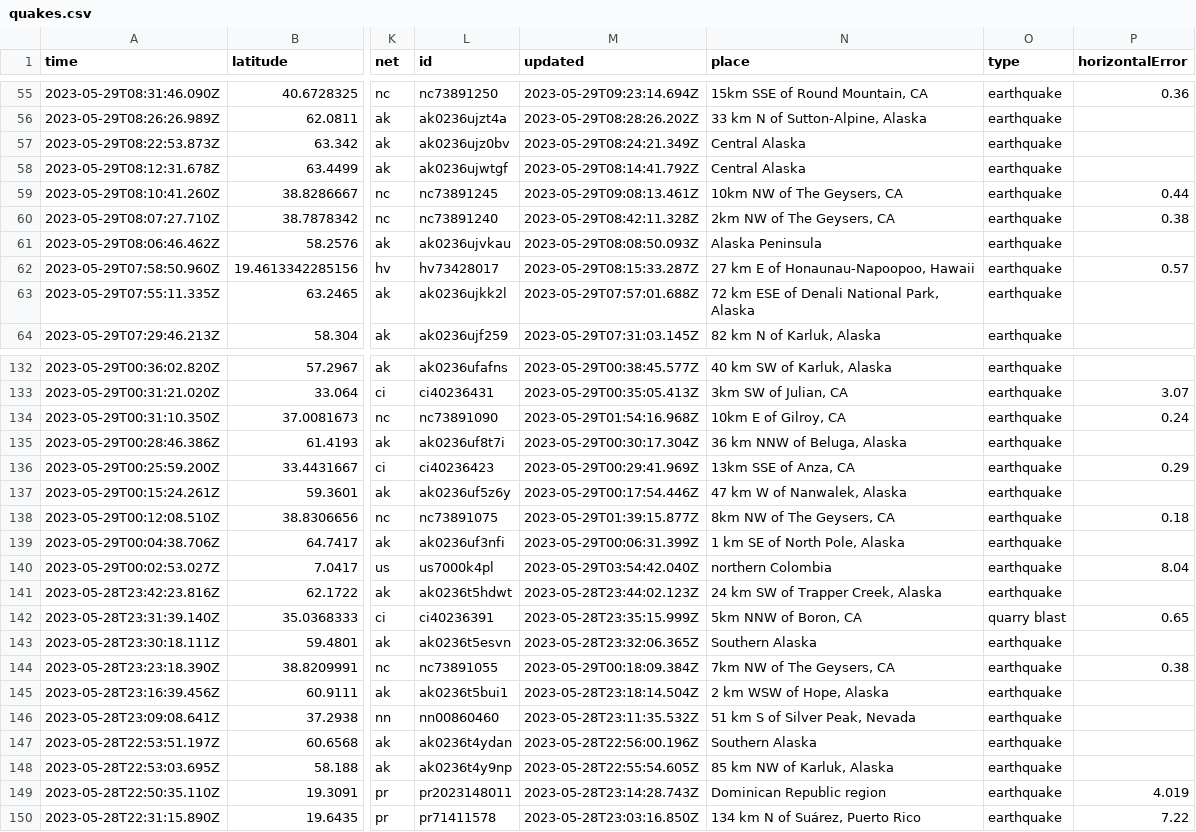
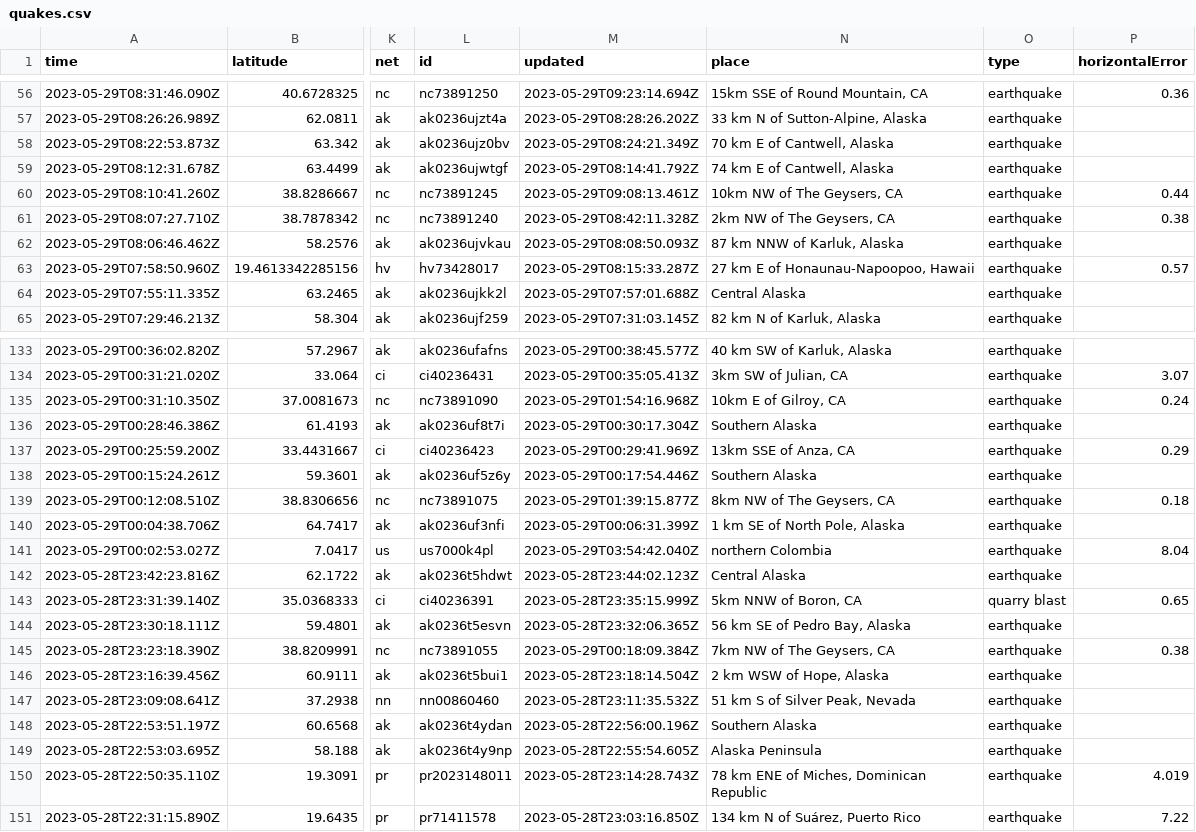
Before and after one commit to ashu-parida-hpe/sample-java-app, a CSV file: quakes.csv, drawn as a sheet; only a part is shown, gaps mark what is left out; addresses are those after the commit; the diff covers the shown part only; the diff names each change by its address in the sheet, - before the commit and + after, or states it on an @@ line.

```diff
--- a/quakes.csv
+++ b/quakes.csv
-N58 (place): Central Alaska
+N58 (place): 70 km E of Cantwell, Alaska
-N59 (place): Central Alaska
+N59 (place): 74 km E of Cantwell, Alaska
-N62 (place): Alaska Peninsula
+N62 (place): 87 km NNW of Karluk, Alaska
-N64 (place): 72 km ESE of Denali National Park, Alaska
+N64 (place): Central Alaska
-N136 (place): 36 km NNW of Beluga, Alaska
+N136 (place): Southern Alaska
-N138 (place): 47 km W of Nanwalek, Alaska
+N138 (place): Southern Alaska
-N142 (place): 24 km SW of Trapper Creek, Alaska
+N142 (place): Central Alaska
-N144 (place): Southern Alaska
+N144 (place): 56 km SE of Pedro Bay, Alaska
-N149 (place): 85 km NW of Karluk, Alaska
+N149 (place): Alaska Peninsula
-N150 (place): Dominican Republic region
+N150 (place): 78 km ENE of Miches, Dominican Republic
```
Also changed, not shown: 1 added row, 3 removed rows and 26 edited cells elsewhere in this file.
